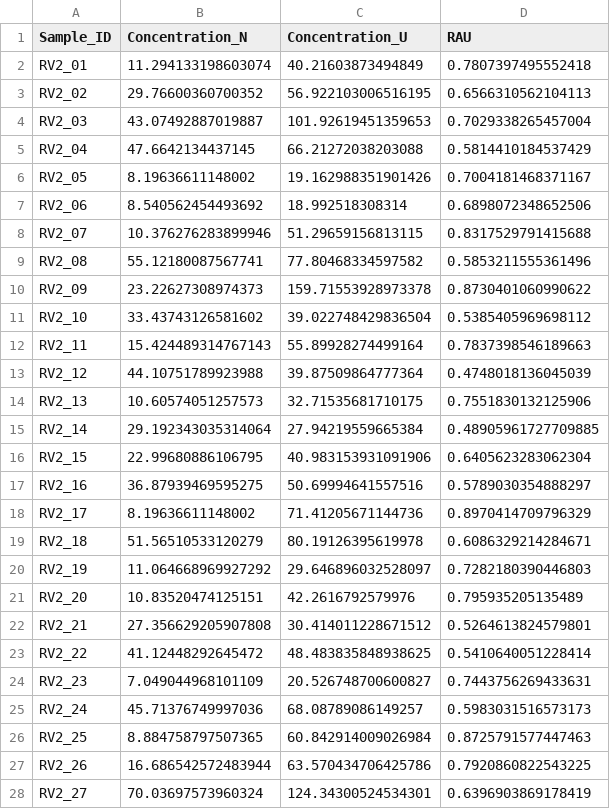
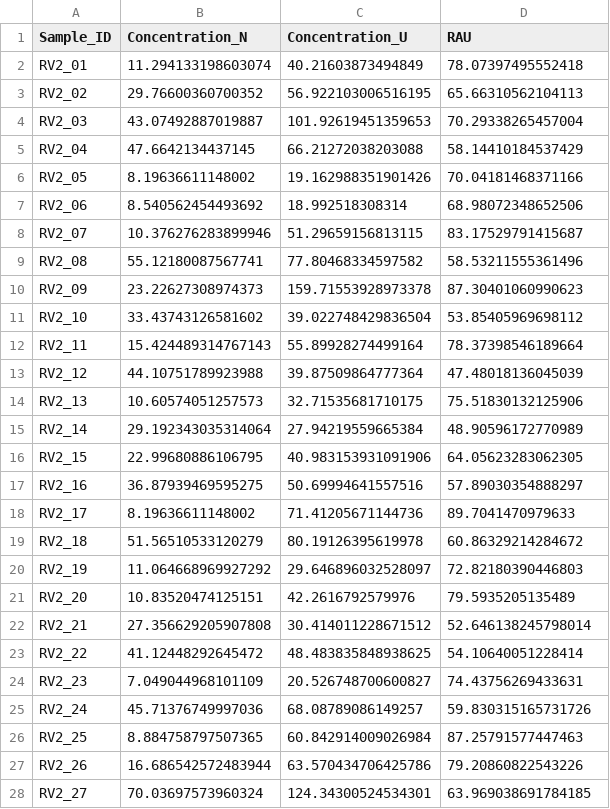
Before and after one commit to Rachel-Veenstra/AGRON935-Semester-Project, a CSV file: RAU_Results/Final_RAU_Results.csv, drawn as a sheet; only a part is shown; the diff covers the shown part only.

```diff
--- a/RAU_Results/Final_RAU_Results.csv
+++ b/RAU_Results/Final_RAU_Results.csv
@@ -1,28 +1,28 @@
 Sample_ID,Concentration_N,Concentration_U,RAU
-RV2_01,11.294133198603074,40.21603873494849,0.7807397495552418
-RV2_02,29.76600360700352,56.922103006516195,0.6566310562104113
-RV2_03,43.07492887019887,101.92619451359653,0.7029338265457004
-RV2_04,47.6642134437145,66.21272038203088,0.5814410184537429
-RV2_05,8.19636611148002,19.162988351901426,0.7004181468371167
-RV2_06,8.540562454493692,18.992518308314,0.6898072348652506
-RV2_07,10.376276283899946,51.29659156813115,0.8317529791415688
-RV2_08,55.12180087567741,77.80468334597582,0.5853211555361496
-RV2_09,23.22627308974373,159.71553928973378,0.8730401060990622
-RV2_10,33.43743126581602,39.022748429836504,0.5385405969698112
-RV2_11,15.424489314767143,55.89928274499164,0.7837398546189663
-RV2_12,44.10751789923988,39.87509864777364,0.4748018136045039
-RV2_13,10.60574051257573,32.71535681710175,0.7551830132125906
-RV2_14,29.192343035314064,27.94219559665384,0.48905961727709885
-RV2_15,22.99680886106795,40.983153931091906,0.6405623283062304
-RV2_16,36.87939469595275,50.69994641557516,0.5789030354888297
-RV2_17,8.19636611148002,71.41205671144736,0.8970414709796329
-RV2_18,51.56510533120279,80.19126395619978,0.6086329214284671
-RV2_19,11.064668969927292,29.646896032528097,0.7282180390446803
-RV2_20,10.83520474125151,42.2616792579976,0.795935205135489
-RV2_21,27.356629205907808,30.414011228671512,0.5264613824579801
-RV2_22,41.12448292645472,48.483835848938625,0.5410640051228414
-RV2_23,7.049044968101109,20.526748700600827,0.7443756269433631
-RV2_24,45.71376749997036,68.08789086149257,0.5983031516573173
-RV2_25,8.884758797507365,60.842914009026984,0.8725791577447463
-RV2_26,16.686542572483944,63.570434706425786,0.7920860822543225
-RV2_27,70.03697573960324,124.34300524534301,0.6396903869178419
+RV2_01,11.294133198603074,40.21603873494849,78.07397495552418
+RV2_02,29.76600360700352,56.922103006516195,65.66310562104113
+RV2_03,43.07492887019887,101.92619451359653,70.29338265457004
+RV2_04,47.6642134437145,66.21272038203088,58.14410184537429
+RV2_05,8.19636611148002,19.162988351901426,70.04181468371166
+RV2_06,8.540562454493692,18.992518308314,68.98072348652506
+RV2_07,10.376276283899946,51.29659156813115,83.17529791415687
+RV2_08,55.12180087567741,77.80468334597582,58.53211555361496
+RV2_09,23.22627308974373,159.71553928973378,87.30401060990623
+RV2_10,33.43743126581602,39.022748429836504,53.85405969698112
+RV2_11,15.424489314767143,55.89928274499164,78.37398546189664
+RV2_12,44.10751789923988,39.87509864777364,47.48018136045039
+RV2_13,10.60574051257573,32.71535681710175,75.51830132125906
+RV2_14,29.192343035314064,27.94219559665384,48.90596172770989
+RV2_15,22.99680886106795,40.983153931091906,64.05623283062305
+RV2_16,36.87939469595275,50.69994641557516,57.89030354888297
+RV2_17,8.19636611148002,71.41205671144736,89.7041470979633
+RV2_18,51.56510533120279,80.19126395619978,60.86329214284672
+RV2_19,11.064668969927292,29.646896032528097,72.82180390446803
+RV2_20,10.83520474125151,42.2616792579976,79.5935205135489
+RV2_21,27.356629205907808,30.414011228671512,52.646138245798014
+RV2_22,41.12448292645472,48.483835848938625,54.10640051228414
+RV2_23,7.049044968101109,20.526748700600827,74.43756269433631
+RV2_24,45.71376749997036,68.08789086149257,59.830315165731726
+RV2_25,8.884758797507365,60.842914009026984,87.25791577447463
+RV2_26,16.686542572483944,63.570434706425786,79.20860822543226
+RV2_27,70.03697573960324,124.34300524534301,63.969038691784185
```
Also changed, not shown: 29 edited cells elsewhere in this file, 3 other files.
